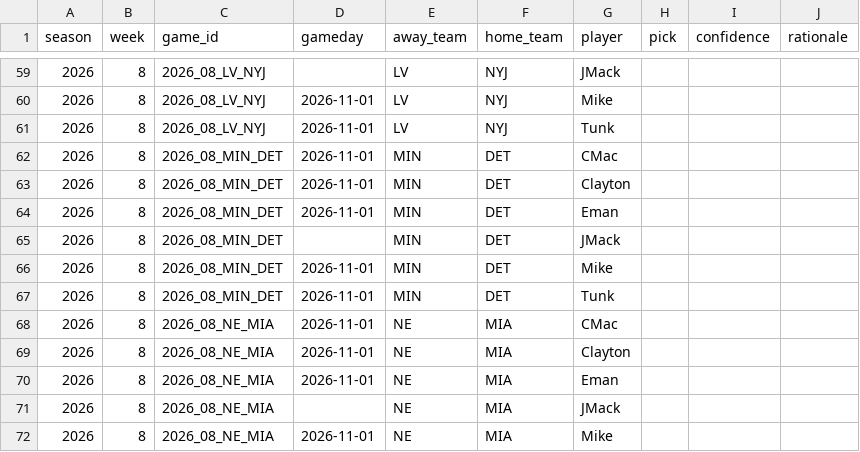
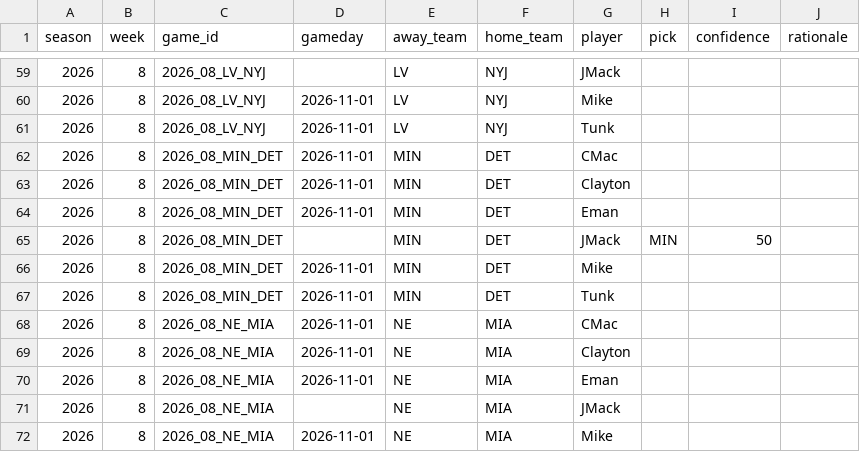
Before and after one commit to JimmyMick/nfl-pickem, a CSV file: predictions/picks/2026-wk08.csv, drawn as a sheet; only a part is shown, gaps mark what is left out.

Commit message:
picks: JMack 2026 wk08

```diff
--- a/predictions/picks/2026-wk08.csv
+++ b/predictions/picks/2026-wk08.csv
@@ -64,3 +64,3 @@ season,week,game_id,gameday,away_team,home_team,player,pick,confidence,rationale
 2026,8,2026_08_MIN_DET,2026-11-01,MIN,DET,Eman,,,
-2026,8,2026_08_MIN_DET,,MIN,DET,JMack,,,
+2026,8,2026_08_MIN_DET,,MIN,DET,JMack,MIN,50,
 2026,8,2026_08_MIN_DET,2026-11-01,MIN,DET,Mike,,,
```
